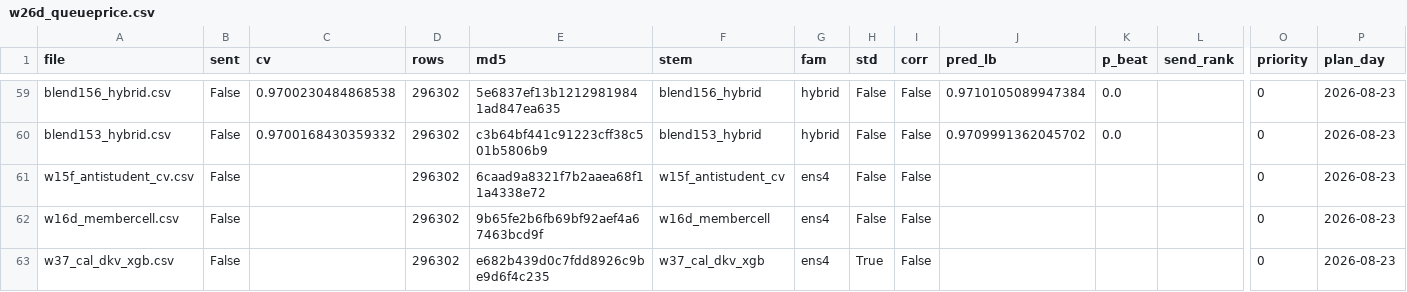
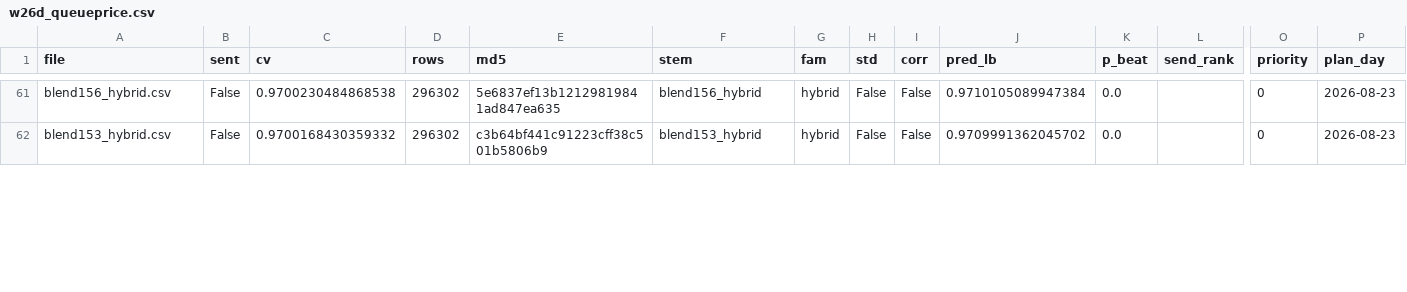
Before and after one commit to teddytennant/playground-series-s6e8, a CSV file: experiments/w26d_queueprice.csv, drawn as a sheet; only a part is shown, gaps mark what is left out; removed rows and columns are numbered as before the commit, all else as after; rows hold the shown columns only; the diff covers the shown part only; the diff names each change by its address in the sheet, - before the commit and + after, or states it on an @@ line.

```diff
--- a/experiments/w26d_queueprice.csv
+++ b/experiments/w26d_queueprice.csv
-row 61: w15f_antistudent_cv.csv | False |  | 296302 | 6caad9a8321f7b2aaea68f11a4338e72 | w15f_antistudent_cv | ens4 | False | False |  |  |  | 0 | 2026-08-23
-row 62: w16d_membercell.csv | False |  | 296302 | 9b65fe2b6fb69bf92aef4a67463bcd9f | w16d_membercell | ens4 | False | False |  |  |  | 0 | 2026-08-23
-row 63: w37_cal_dkv_xgb.csv | False |  | 296302 | e682b439d0c7fdd8926c9be9d6f4c235 | w37_cal_dkv_xgb | ens4 | True | False |  |  |  | 0 | 2026-08-23
```
Also changed, not shown: 3 added rows and 4 edited cells elsewhere in this file, 7 other files.
